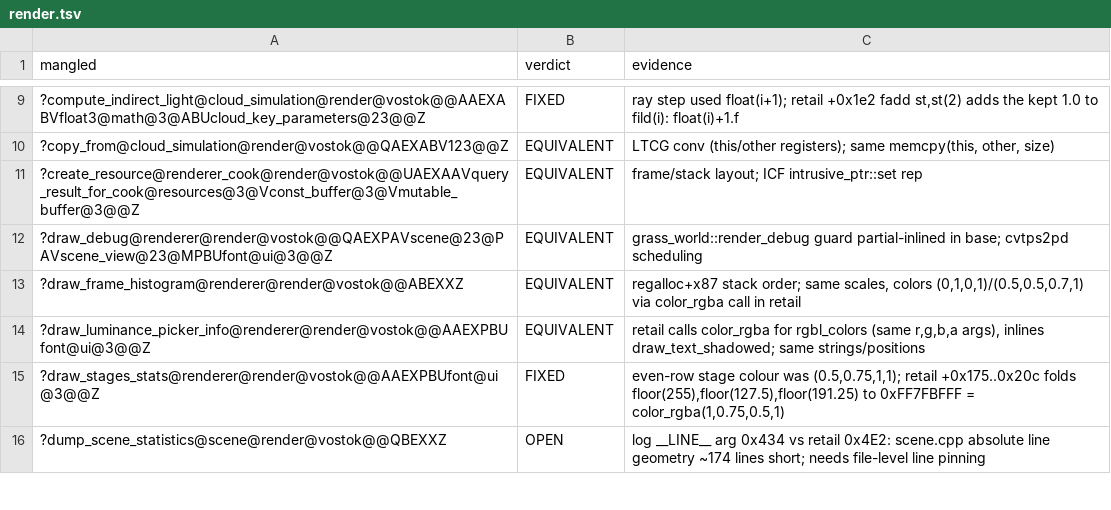
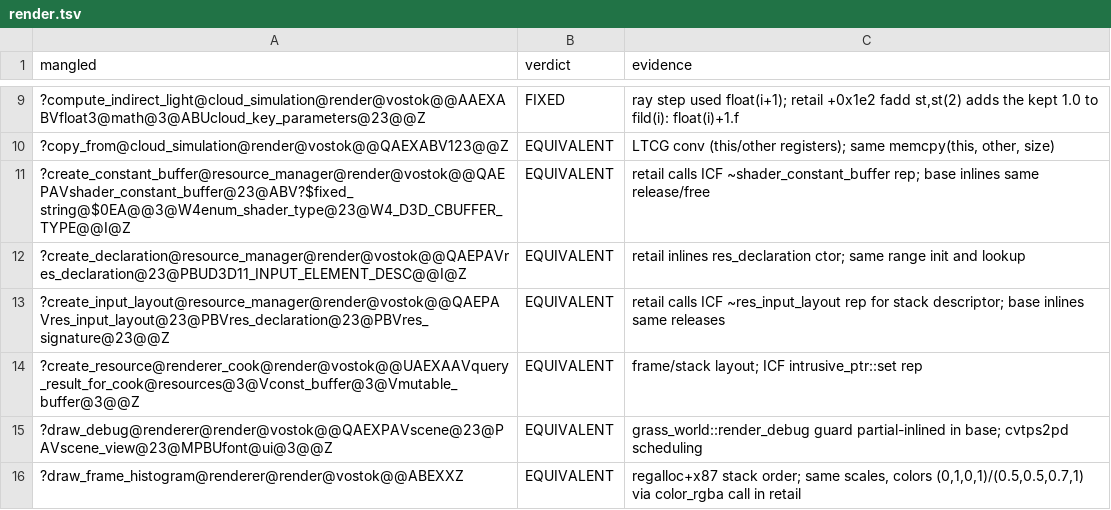
Before and after one commit to srp-survarium/vostok, a TSV file: docs/binary_matching/behavior_audit/render.tsv, drawn as a sheet; only a part is shown, gaps mark what is left out; the shorter side is filled out with more unchanged rows.

```diff
--- a/docs/binary_matching/behavior_audit/render.tsv
+++ b/docs/binary_matching/behavior_audit/render.tsv
@@ -10,2 +10,5 @@ mangled	verdict	evidence
 ?copy_from@cloud_simulation@render@vostok@@QAEXABV123@@Z	EQUIVALENT	LTCG conv (this/other registers); same memcpy(this, other, size)
+?create_constant_buffer@resource_manager@render@vostok@@QAEPAVshader_constant_buffer@23@ABV?$fixed_string@$0EA@@3@W4enum_shader_type@23@W4_D3D_CBUFFER_TYPE@@I@Z	EQUIVALENT	retail calls ICF ~shader_constant_buffer rep; base inlines same release/free
+?create_declaration@resource_manager@render@vostok@@QAEPAVres_declaration@23@PBUD3D11_INPUT_ELEMENT_DESC@@I@Z	EQUIVALENT	retail inlines res_declaration ctor; same range init and lookup
+?create_input_layout@resource_manager@render@vostok@@QAEPAVres_input_layout@23@PBVres_declaration@23@PBVres_signature@23@@Z	EQUIVALENT	retail calls ICF ~res_input_layout rep for stack descriptor; base inlines same releases
 ?create_resource@renderer_cook@render@vostok@@UAEXAAVquery_result_for_cook@resources@3@Vconst_buffer@3@Vmutable_buffer@3@@Z	EQUIVALENT	frame/stack layout; ICF intrusive_ptr::set rep
```
